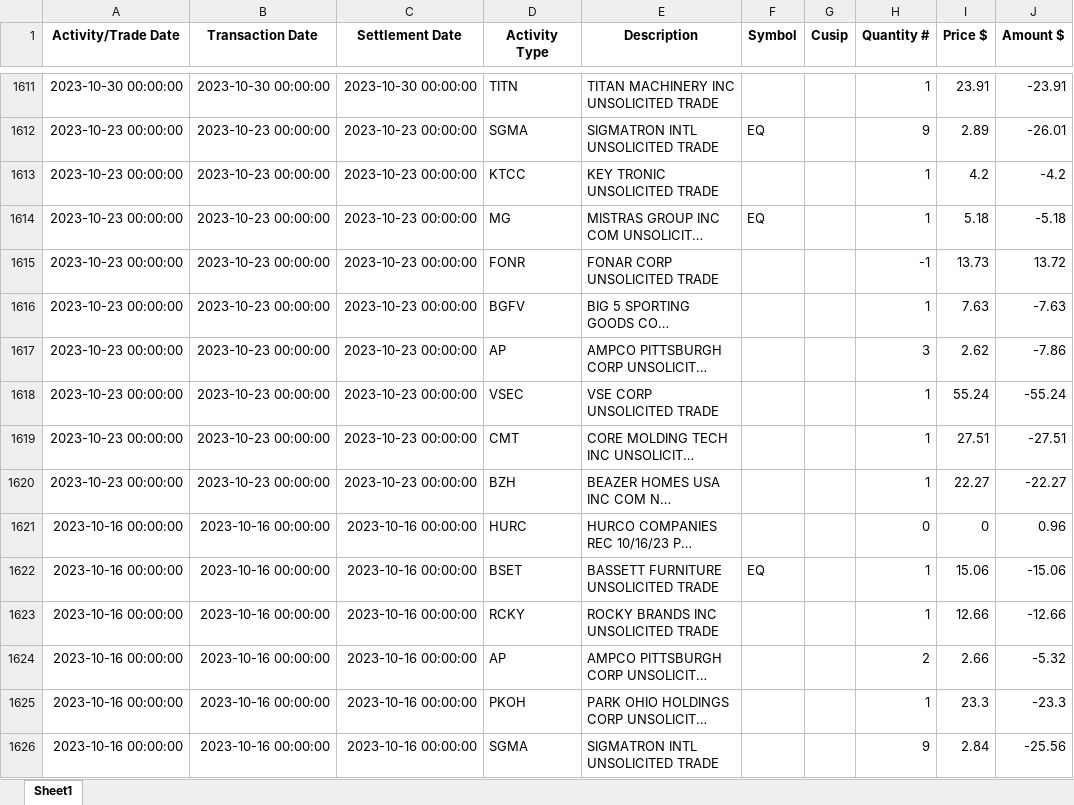
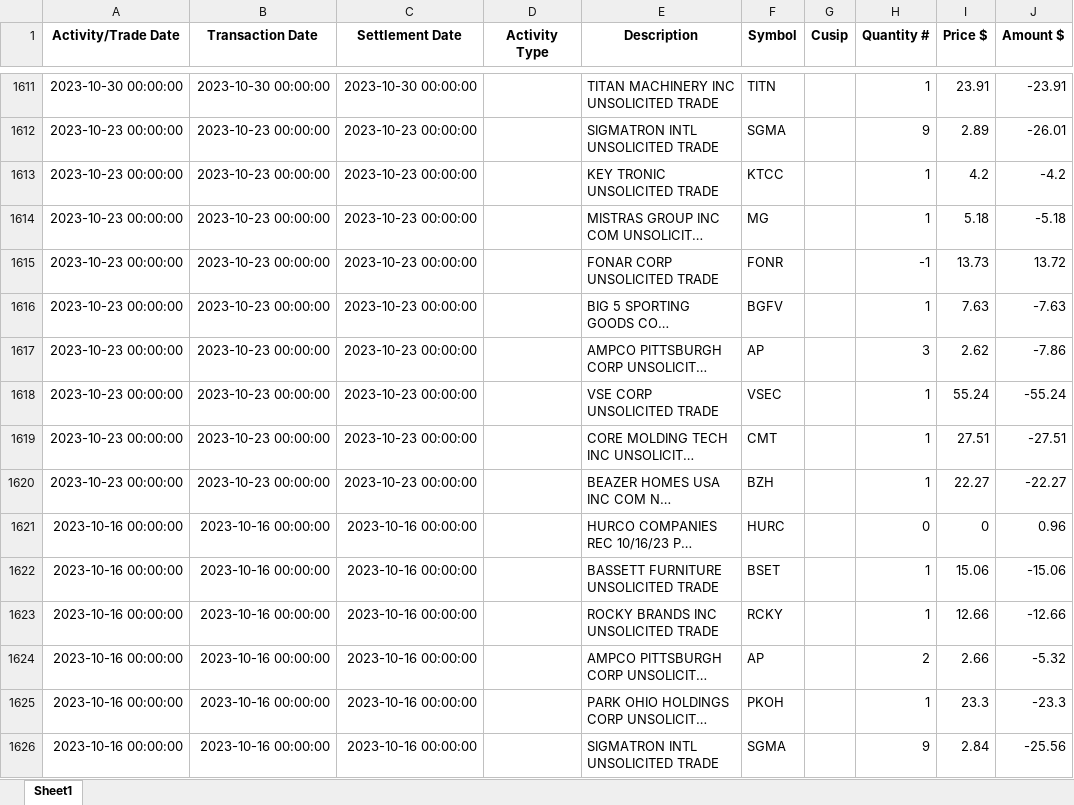
Before and after one commit to rickshilling/shadowPortfolio, an Excel workbook: TransactionHistory.xlsx, sheet Sheet1, drawn as a sheet; only a part is shown, gaps mark what is left out; long unchanged cells end in …; values as stored, in another font and other column widths than the file's, no borders; the diff covers the shown part only; the diff names each change by its address in the sheet, - before the commit and + after, or states it on an @@ line.

```diff
--- a/TransactionHistory.xlsx (sheet Sheet1)
+++ b/TransactionHistory.xlsx (sheet Sheet1)
-D1611 (Activity Type): TITN
+D1611 (Activity Type): (empty)
-F1611 (Symbol): (empty)
+F1611 (Symbol): TITN
-D1612 (Activity Type): SGMA
+D1612 (Activity Type): (empty)
-F1612 (Symbol): EQ
+F1612 (Symbol): SGMA
-D1613 (Activity Type): KTCC
+D1613 (Activity Type): (empty)
-F1613 (Symbol): (empty)
+F1613 (Symbol): KTCC
-D1614 (Activity Type): MG
+D1614 (Activity Type): (empty)
-F1614 (Symbol): EQ
+F1614 (Symbol): MG
-D1615 (Activity Type): FONR
+D1615 (Activity Type): (empty)
-F1615 (Symbol): (empty)
+F1615 (Symbol): FONR
-D1616 (Activity Type): BGFV
+D1616 (Activity Type): (empty)
-F1616 (Symbol): (empty)
+F1616 (Symbol): BGFV
-D1617 (Activity Type): AP
+D1617 (Activity Type): (empty)
-F1617 (Symbol): (empty)
+F1617 (Symbol): AP
-D1618 (Activity Type): VSEC
+D1618 (Activity Type): (empty)
-F1618 (Symbol): (empty)
+F1618 (Symbol): VSEC
-D1619 (Activity Type): CMT
+D1619 (Activity Type): (empty)
-F1619 (Symbol): (empty)
+F1619 (Symbol): CMT
-D1620 (Activity Type): BZH
+D1620 (Activity Type): (empty)
-F1620 (Symbol): (empty)
+F1620 (Symbol): BZH
-D1621 (Activity Type): HURC
+D1621 (Activity Type): (empty)
-F1621 (Symbol): (empty)
+F1621 (Symbol): HURC
-D1622 (Activity Type): BSET
+D1622 (Activity Type): (empty)
-F1622 (Symbol): EQ
+F1622 (Symbol): BSET
-D1623 (Activity Type): RCKY
+D1623 (Activity Type): (empty)
-F1623 (Symbol): (empty)
+F1623 (Symbol): RCKY
-D1624 (Activity Type): AP
+D1624 (Activity Type): (empty)
-F1624 (Symbol): (empty)
+F1624 (Symbol): AP
-D1625 (Activity Type): PKOH
+D1625 (Activity Type): (empty)
-F1625 (Symbol): (empty)
+F1625 (Symbol): PKOH
-D1626 (Activity Type): SGMA
+D1626 (Activity Type): (empty)
-F1626 (Symbol): (empty)
+F1626 (Symbol): SGMA
```
Also changed, not shown: 501 edited cells elsewhere in this sheet.
